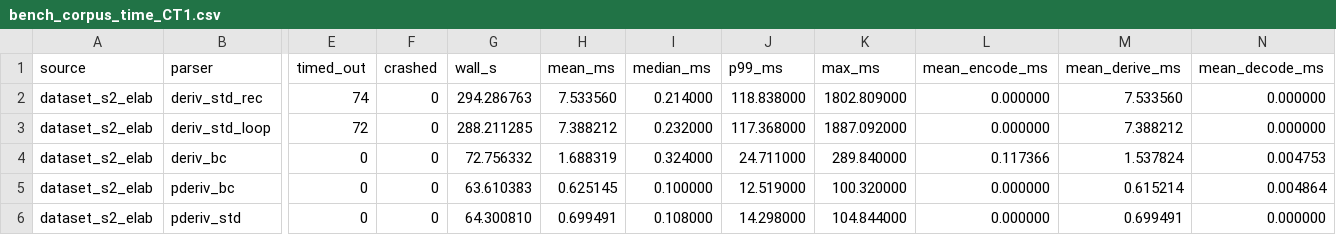
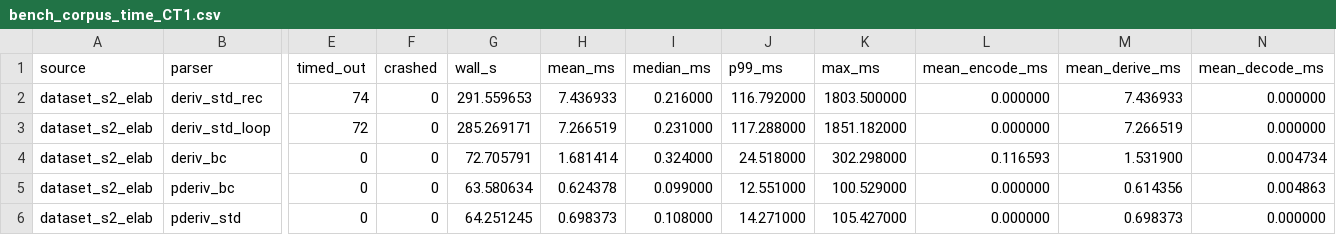
Before and after one commit to IlianK/smart-regex, a CSV file: reports/benches/bench_corpus_time_CT1.csv, drawn as a sheet; only a part is shown, gaps mark what is left out; the diff names each change by its address in the sheet, - before the commit and + after, or states it on an @@ line.

```diff
--- a/reports/benches/bench_corpus_time_CT1.csv
+++ b/reports/benches/bench_corpus_time_CT1.csv
-G2 (wall_s): 294.286763
+G2 (wall_s): 291.559653
-H2 (mean_ms): 7.533560
+H2 (mean_ms): 7.436933
-I2 (median_ms): 0.214000
+I2 (median_ms): 0.216000
-J2 (p99_ms): 118.838000
+J2 (p99_ms): 116.792000
-K2 (max_ms): 1802.809000
+K2 (max_ms): 1803.500000
-M2 (mean_derive_ms): 7.533560
+M2 (mean_derive_ms): 7.436933
-G3 (wall_s): 288.211285
+G3 (wall_s): 285.269171
-H3 (mean_ms): 7.388212
+H3 (mean_ms): 7.266519
-I3 (median_ms): 0.232000
+I3 (median_ms): 0.231000
-J3 (p99_ms): 117.368000
+J3 (p99_ms): 117.288000
-K3 (max_ms): 1887.092000
+K3 (max_ms): 1851.182000
-M3 (mean_derive_ms): 7.388212
+M3 (mean_derive_ms): 7.266519
-G4 (wall_s): 72.756332
+G4 (wall_s): 72.705791
-H4 (mean_ms): 1.688319
+H4 (mean_ms): 1.681414
-J4 (p99_ms): 24.711000
+J4 (p99_ms): 24.518000
-K4 (max_ms): 289.840000
+K4 (max_ms): 302.298000
-L4 (mean_encode_ms): 0.117366
+L4 (mean_encode_ms): 0.116593
-M4 (mean_derive_ms): 1.537824
+M4 (mean_derive_ms): 1.531900
-N4 (mean_decode_ms): 0.004753
+N4 (mean_decode_ms): 0.004734
-G5 (wall_s): 63.610383
+G5 (wall_s): 63.580634
-H5 (mean_ms): 0.625145
+H5 (mean_ms): 0.624378
-I5 (median_ms): 0.100000
+I5 (median_ms): 0.099000
-J5 (p99_ms): 12.519000
+J5 (p99_ms): 12.551000
-K5 (max_ms): 100.320000
+K5 (max_ms): 100.529000
-M5 (mean_derive_ms): 0.615214
+M5 (mean_derive_ms): 0.614356
-N5 (mean_decode_ms): 0.004864
+N5 (mean_decode_ms): 0.004863
-G6 (wall_s): 64.300810
+G6 (wall_s): 64.251245
-H6 (mean_ms): 0.699491
+H6 (mean_ms): 0.698373
-J6 (p99_ms): 14.298000
+J6 (p99_ms): 14.271000
-K6 (max_ms): 104.844000
+K6 (max_ms): 105.427000
-M6 (mean_derive_ms): 0.699491
+M6 (mean_derive_ms): 0.698373
```
Also changed, not shown: reports/benches/bench_corpus_time_CT1_by_outcome.csv, reports/benches/bench_pathological_time_PT1.csv, 8 other files.
